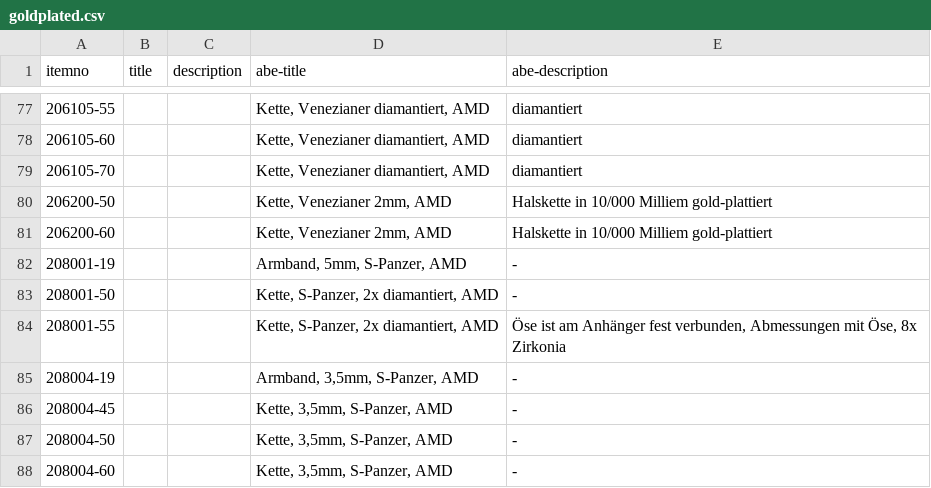
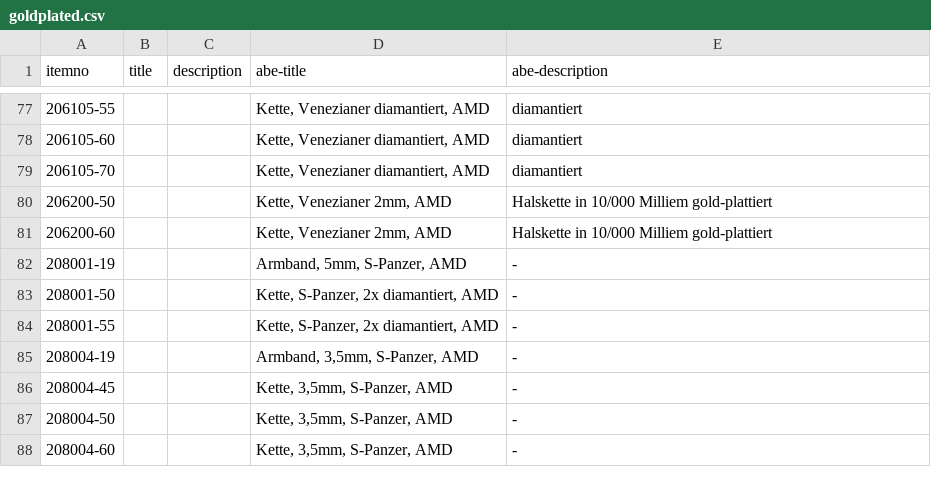
Before and after one commit to cbs68/products, a CSV file: de/goldplated.csv, drawn as a sheet; only a part is shown, gaps mark what is left out.

```diff
--- a/de/goldplated.csv
+++ b/de/goldplated.csv
@@ -83,3 +83,3 @@ itemno;title;description;abe-title;abe-description
 208001-50;;;Kette, S-Panzer, 2x diamantiert, AMD;-
-208001-55;;;Kette, S-Panzer, 2x diamantiert, AMD;Öse ist am Anhänger fest verbunden, Abmessungen mit Öse, 8x Zirkonia
+208001-55;;;Kette, S-Panzer, 2x diamantiert, AMD;-
 208004-19;;;Armband, 3,5mm, S-Panzer, AMD;-
```
Also changed, not shown: de/fashion.csv, de/silver.csv.
